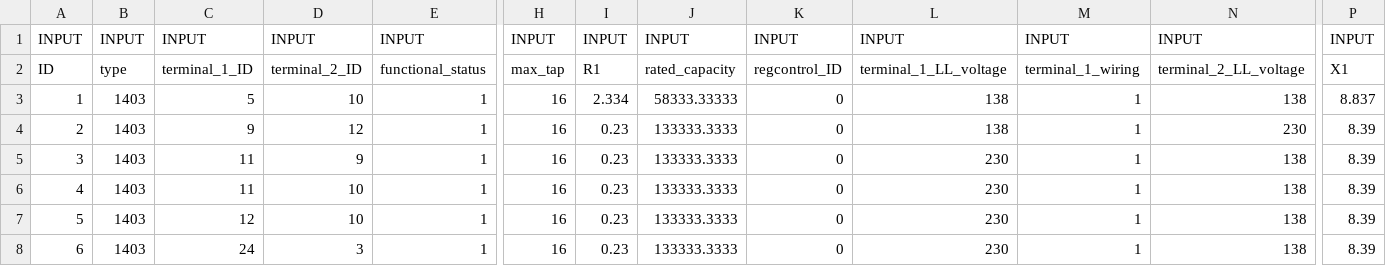
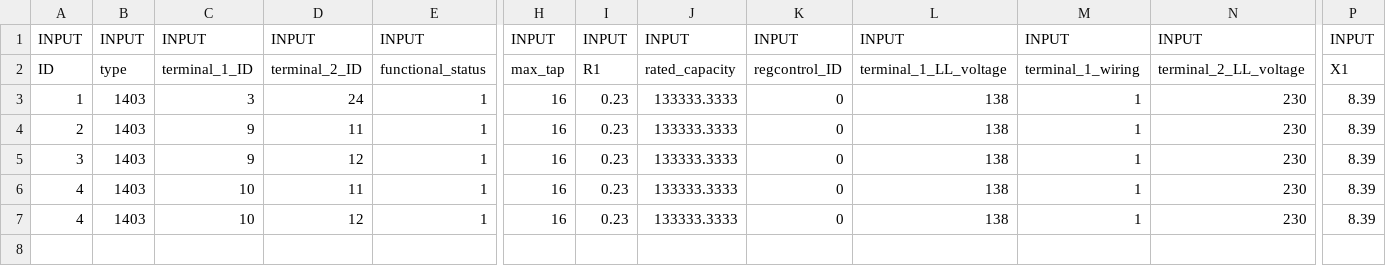
Before and after one commit to btgorman/RISE-power-water-ss-1phase, a CSV file: data_power/network-power/1403twowindingtransformer.csv, drawn as a sheet; only a part is shown, gaps mark what is left out; rows hold the shown columns only; the diff names each change by its address in the sheet, - before the commit and + after, or states it on an @@ line.

```diff
--- a/data_power/network-power/1403twowindingtransformer.csv
+++ b/data_power/network-power/1403twowindingtransformer.csv
-C3: 5
+C3: 3
-D3: 10
+D3: 24
-I3: 2.334
+I3: 0.23
-J3: 58333.33333
+J3: 133333.3333
-N3: 138
+N3: 230
-P3: 8.837
+P3: 8.39
-D4: 12
+D4: 11
-C5: 11
+C5: 9
-D5: 9
+D5: 12
-L5:L7: 230
+L5:L7: 138
-N5:N7: 138
+N5:N7: 230
-C6: 11
+C6: 10
-D6: 10
+D6: 11
-A7: 5
+A7: 4
-C7: 12
+C7: 10
-D7: 10
+D7: 12
-row 8: 6 | 1403 | 24 | 3 | 1 | 16 | 0.23 | 133333.3333 | 0 | 230 | 1 | 138 | 8.39
```
Also changed, not shown: data_power/network-power/1201linecode.csv, data_power/network-power/1401cable.csv.
